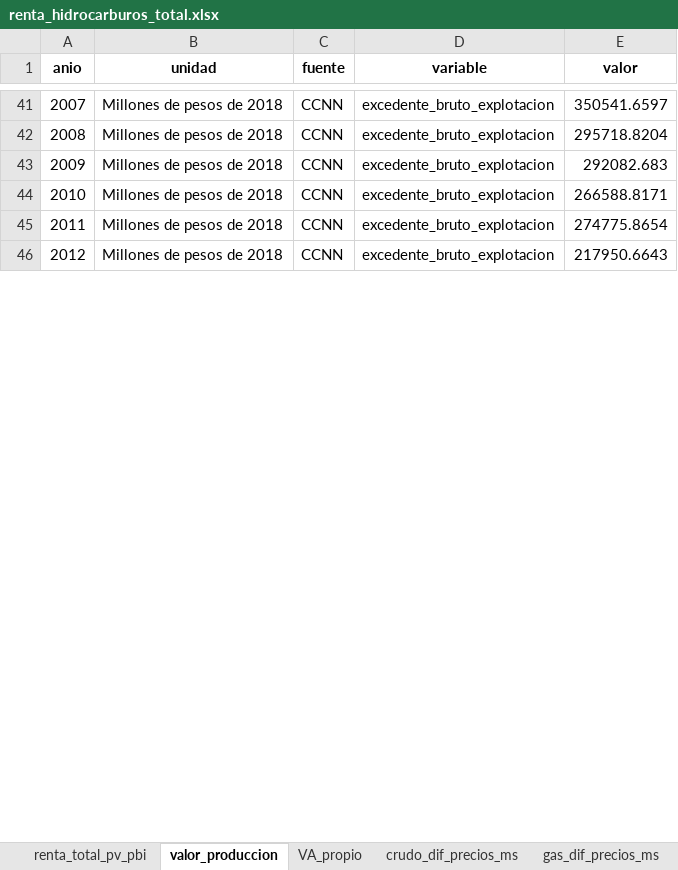
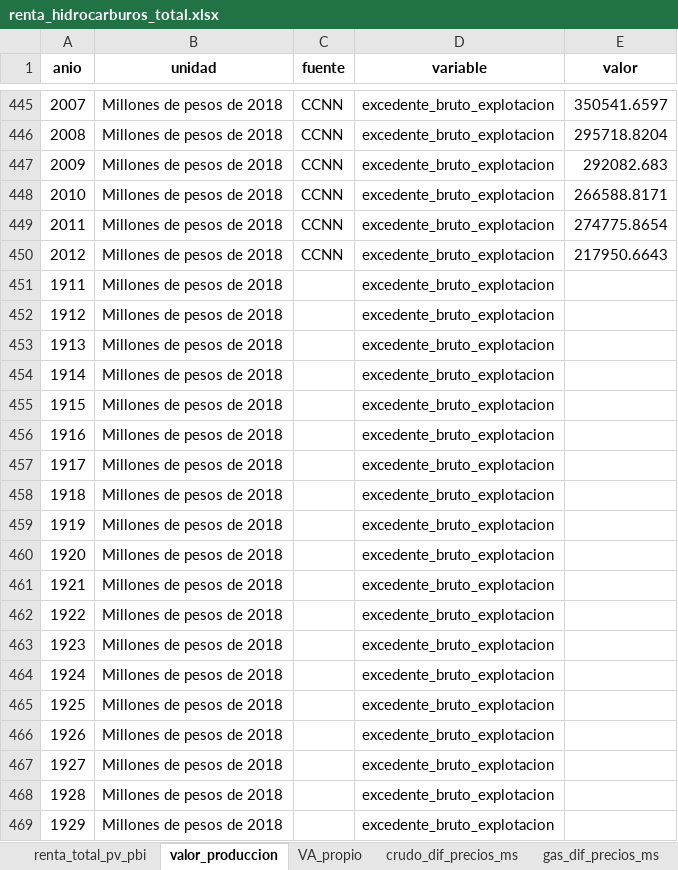
Before and after one commit to mateosuster/pioYPFConicet, an Excel workbook: analisis/resultados/renta_hidrocarburos_total.xlsx, sheet valor_produccion, drawn as a sheet; only a part is shown, gaps mark what is left out; values as stored, in another font and other column widths than the file's, no borders; the diff covers the shown part only; the diff names each change by its address in the sheet, - before the commit and + after, or states it on an @@ line.

```diff
--- a/analisis/resultados/renta_hidrocarburos_total.xlsx (sheet valor_produccion)
+++ b/analisis/resultados/renta_hidrocarburos_total.xlsx (sheet valor_produccion)
+row 451: 1911 | Millones de pesos de 2018 |  | excedente_bruto_explotacion
+row 452: 1912 | Millones de pesos de 2018 |  | excedente_bruto_explotacion
+row 453: 1913 | Millones de pesos de 2018 |  | excedente_bruto_explotacion
+row 454: 1914 | Millones de pesos de 2018 |  | excedente_bruto_explotacion
+row 455: 1915 | Millones de pesos de 2018 |  | excedente_bruto_explotacion
+row 456: 1916 | Millones de pesos de 2018 |  | excedente_bruto_explotacion
+row 457: 1917 | Millones de pesos de 2018 |  | excedente_bruto_explotacion
+row 458: 1918 | Millones de pesos de 2018 |  | excedente_bruto_explotacion
+row 459: 1919 | Millones de pesos de 2018 |  | excedente_bruto_explotacion
+row 460: 1920 | Millones de pesos de 2018 |  | excedente_bruto_explotacion
+row 461: 1921 | Millones de pesos de 2018 |  | excedente_bruto_explotacion
+row 462: 1922 | Millones de pesos de 2018 |  | excedente_bruto_explotacion
+row 463: 1923 | Millones de pesos de 2018 |  | excedente_bruto_explotacion
+row 464: 1924 | Millones de pesos de 2018 |  | excedente_bruto_explotacion
+row 465: 1925 | Millones de pesos de 2018 |  | excedente_bruto_explotacion
+row 466: 1926 | Millones de pesos de 2018 |  | excedente_bruto_explotacion
+row 467: 1927 | Millones de pesos de 2018 |  | excedente_bruto_explotacion
+row 468: 1928 | Millones de pesos de 2018 |  | excedente_bruto_explotacion
+row 469: 1929 | Millones de pesos de 2018 |  | excedente_bruto_explotacion
```
Also changed, not shown: 596 added rows elsewhere in this sheet, analisis/resultados/costos.xlsx, analisis/resultados/pozos.xlsx, 10 other files.
